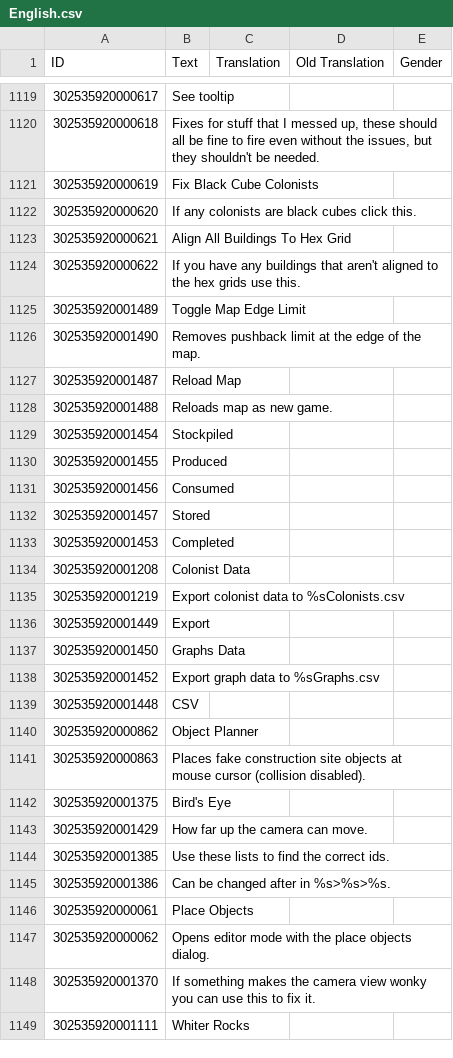
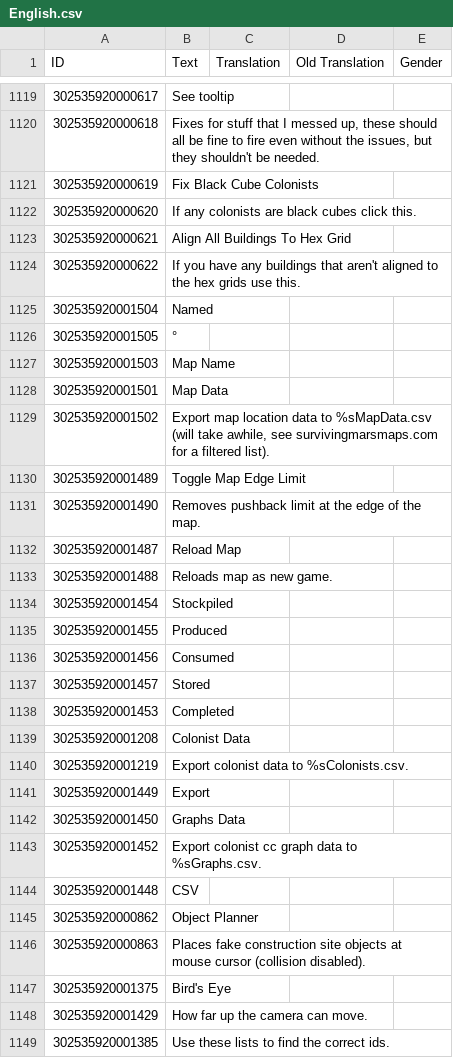
Before and after one commit to ChoGGi/SurvivingMars_CheatMods, a CSV file: ChoGGi's Library/Locales/English.csv, drawn as a sheet; only a part is shown, gaps mark what is left out; the shorter side is filled out with more unchanged rows; addresses are those after the commit; the diff names each change by its address in the sheet, - before the commit and + after, or states it on an @@ line.

```diff
--- a/ChoGGi's Library/Locales/English.csv
+++ b/ChoGGi's Library/Locales/English.csv
+row 1125: 302535920001504 | Named
+row 1126: 302535920001505 | °
+row 1127: 302535920001503 | Map Name
+row 1128: 302535920001501 | Map Data
+row 1129: 302535920001502 | Export map location data to %sMapData.csv (will take awhile, see survivingmarsmaps.com for a filtered list).
-B1140 (Text): Export colonist data to %sColonists.csv
+B1140 (Text): Export colonist data to %sColonists.csv.
-B1143 (Text): Export graph data to %sGraphs.csv
+B1143 (Text): Export colonist cc graph data to %sGraphs.csv.
```
Also changed, not shown: 50 other files.
